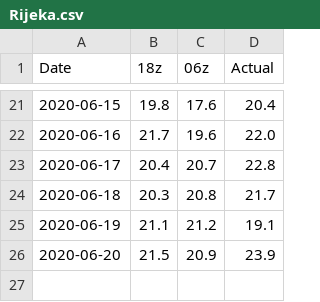
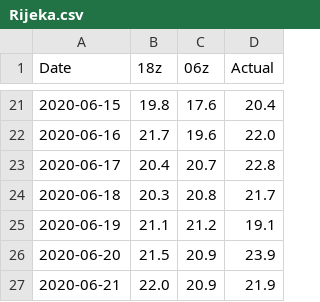
Before and after one commit to meteoadriatic/hl, a CSV file: Rijeka.csv, drawn as a sheet; only a part is shown, gaps mark what is left out.

Commit message:
2020-06-21

```diff
--- a/Rijeka.csv
+++ b/Rijeka.csv
@@ -26 +26,2 @@ Date,18z,06z,Actual
 2020-06-20,21.5,20.9,23.9
+2020-06-21,22.0,20.9,21.9
```
